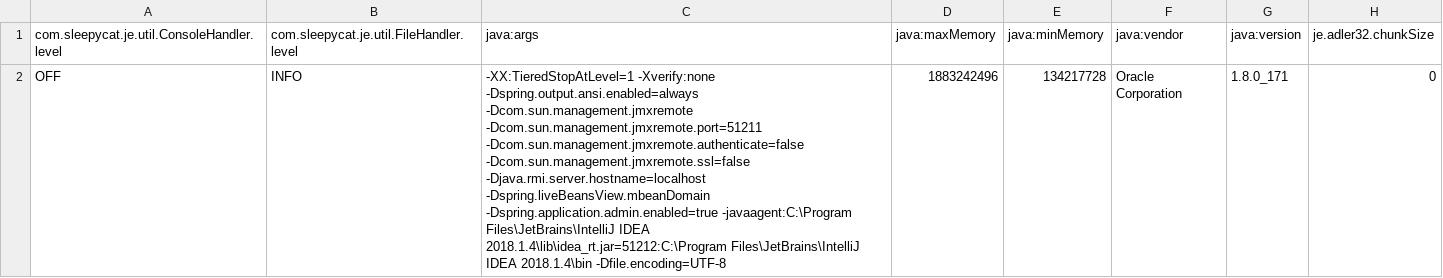
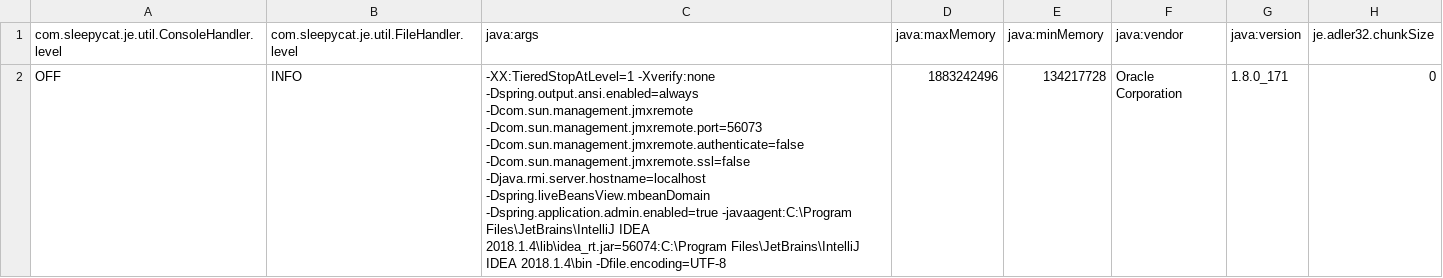
Before and after one commit to arunthaya/School-Website-Crawler, a CSV file: ~/crawlStorage/frontier/je.config.csv, drawn as a sheet; only a part is shown; the diff names each change by its address in the sheet, - before the commit and + after, or states it on an @@ line.

```diff
--- a/~/crawlStorage/frontier/je.config.csv
+++ b/~/crawlStorage/frontier/je.config.csv
-C2 (java:args): …-Dspring.output.ansi.enabled=always -Dcom.sun.management.jmxremote -Dcom.sun.management.jmxremote.port=51211 -Dcom.sun.management.jmxremote.authenticate=false -Dcom.sun.management.jmxremote.ssl=false -Djava.rmi.server.hostname=localhost -Dspring.liveBeansView.mbeanDomain -Dspring.application.admin.enabled=true -javaagent:C:\Program Files\JetBrains\IntelliJ IDEA 2018.1.4\lib\idea_rt.jar=51212:C:\Program Files\JetBrains\IntelliJ IDEA…
+C2 (java:args): …-Dspring.output.ansi.enabled=always -Dcom.sun.management.jmxremote -Dcom.sun.management.jmxremote.port=56073 -Dcom.sun.management.jmxremote.authenticate=false -Dcom.sun.management.jmxremote.ssl=false -Djava.rmi.server.hostname=localhost -Dspring.liveBeansView.mbeanDomain -Dspring.application.admin.enabled=true -javaagent:C:\Program Files\JetBrains\IntelliJ IDEA 2018.1.4\lib\idea_rt.jar=56074:C:\Program Files\JetBrains\IntelliJ IDEA…
```
Also changed, not shown: ~/crawlStorage/frontier/je.stat.csv, 9 other files.
